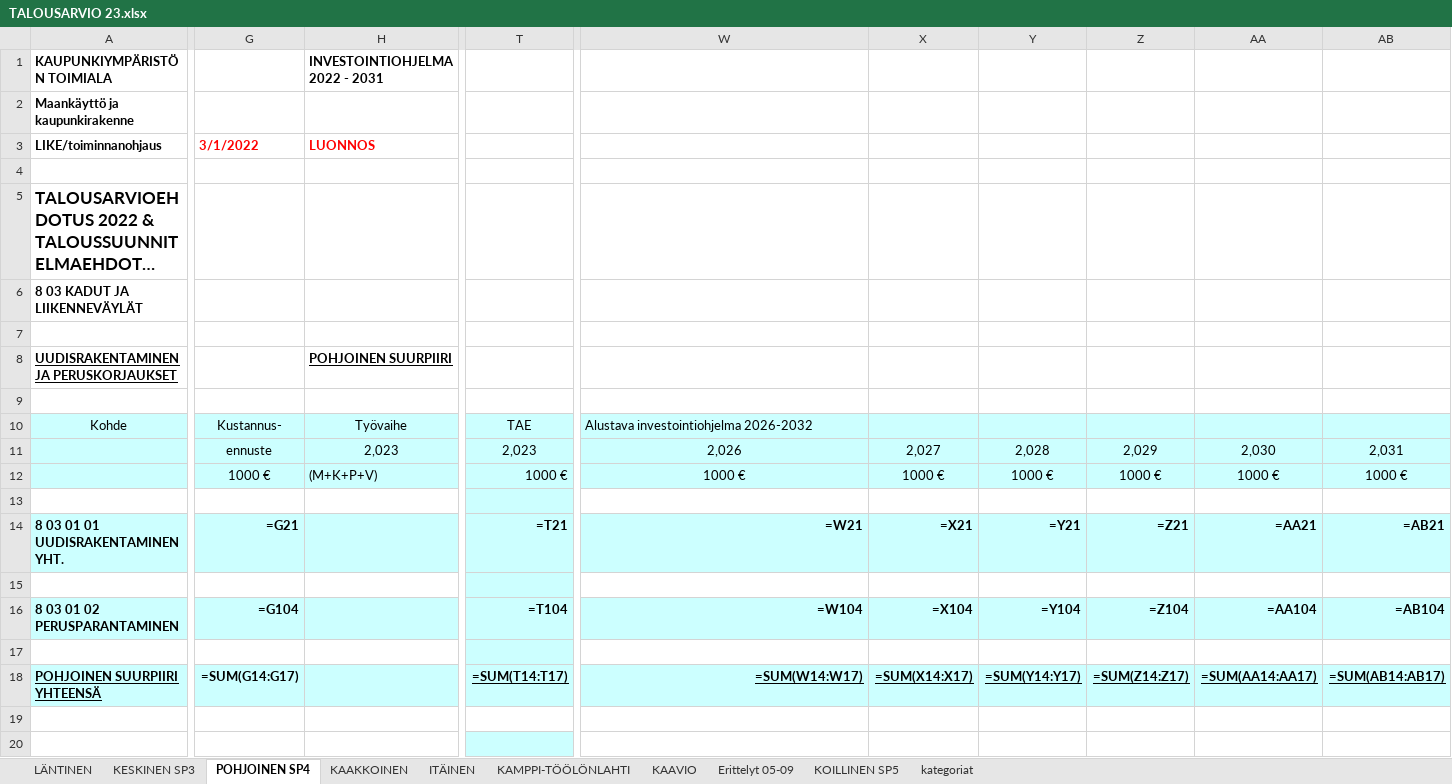
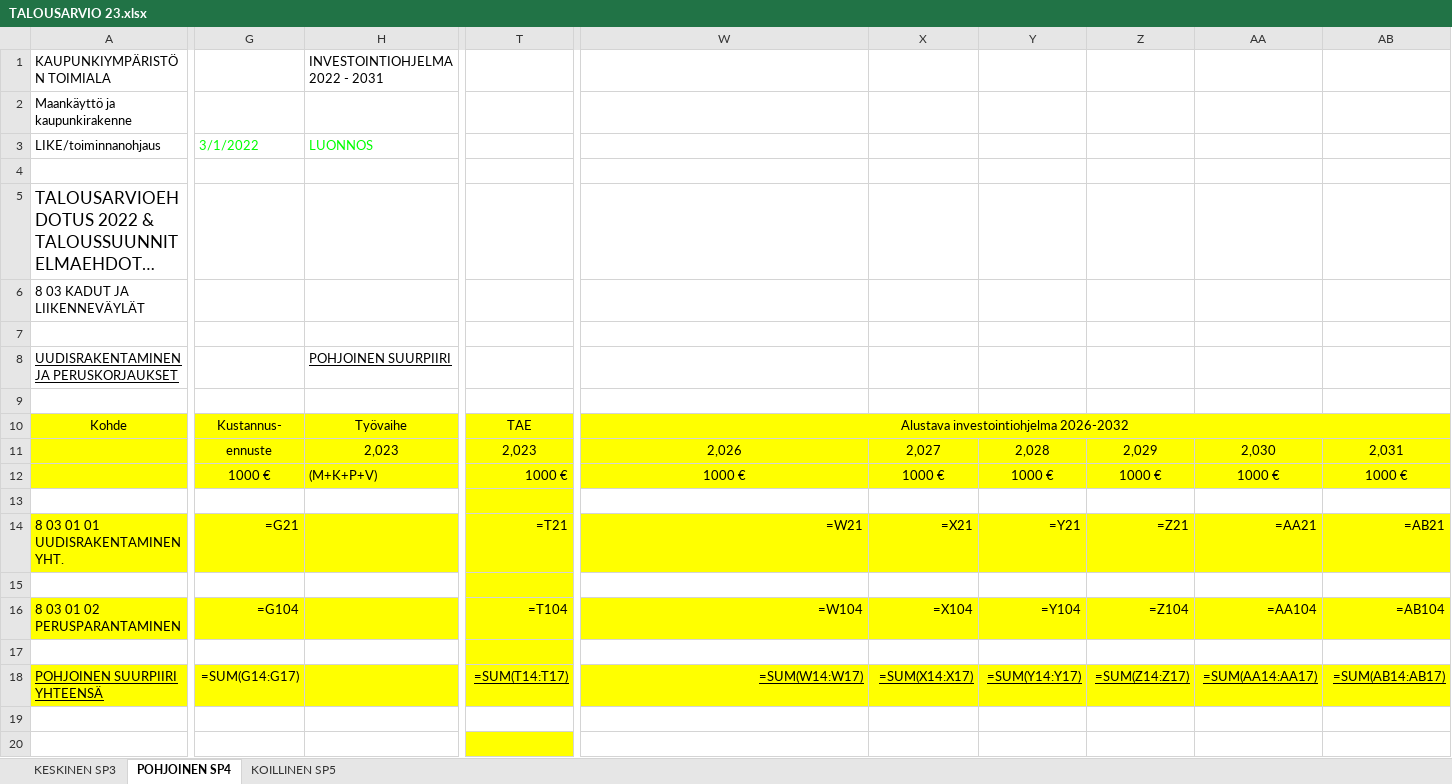
Before and after one commit to City-of-Helsinki/infraohjelmointi-api, an Excel workbook: infraohjelmointi_api/mock_data/TALOUSARVIO 23.xlsx, sheet POHJOINEN SP4, drawn as a sheet; only a part is shown, gaps mark what is left out; long unchanged cells end in …; values as stored, in another font and other column widths than the file's, no borders; formulas without a stored value are shown as written; the diff covers the shown part only; the diff names each change by its address in the sheet, - before the commit and + after, or states it on an @@ line.

Commit message:
Reading all sheets in 1 line, combining both excel files on hkrId

```diff
--- a/infraohjelmointi_api/mock_data/TALOUSARVIO 23.xlsx (sheet POHJOINEN SP4)
+++ b/infraohjelmointi_api/mock_data/TALOUSARVIO 23.xlsx (sheet POHJOINEN SP4)
-sheet tab: LÄNTINEN
-sheet tab: KAAKKOINEN
-sheet tab: ITÄINEN
-sheet tab: KAMPPI-TÖÖLÖNLAHTI
-sheet tab: KAAVIO
-sheet tab: Erittelyt 05-09
-sheet tab: kategoriat
-A1:A3 bold: on
+A1:A3 bold: off
-H1 bold: on
+H1 bold: off
@@ G3:H3 bold: on → off, text colour: #FF0000 → #00FF00 @@
-A5:A6 bold: on
+A5:A6 bold: off
-A8 bold: on
+A8 bold: off
-H8 bold: on
+H8 bold: off
-A10:AB12 fill: #CCFFFF
+A10:AB12 fill: #FFFF00
-W10 alignment: left
+W10 alignment: center
+W10:AC10 merged
-T13 fill: #CCFFFF
+T13 fill: #FFFF00
-A14:AB14 fill: #CCFFFF
+A14:AB14 fill: #FFFF00
-A14 bold: on
+A14 bold: off
-G14 bold: on
+G14 bold: off
-T14:AB14 bold: on
+T14:AB14 bold: off
-T15 fill: #CCFFFF
+T15 fill: #FFFF00
-A16:AB16 fill: #CCFFFF
+A16:AB16 fill: #FFFF00
-A16 bold: on
+A16 bold: off
-G16 bold: on
+G16 bold: off
-T16:AB16 bold: on
+T16:AB16 bold: off
-T17 fill: #CCFFFF
+T17 fill: #FFFF00
-A18:AB18 fill: #CCFFFF
+A18:AB18 fill: #FFFF00
-A18 bold: on
+A18 bold: off
-G18 bold: on
+G18 bold: off
-T18:AB18 bold: on
+T18:AB18 bold: off
-T20 fill: #CCFFFF
+T20 fill: #FFFF00
```
Also changed, not shown: cell formats elsewhere in this sheet, sheet KOILLINEN SP5, sheet KESKINEN SP3, infraohjelmointi_api/mock_data/TOIMINTASUUNNITELMA 23.xlsx, 1 other file.
